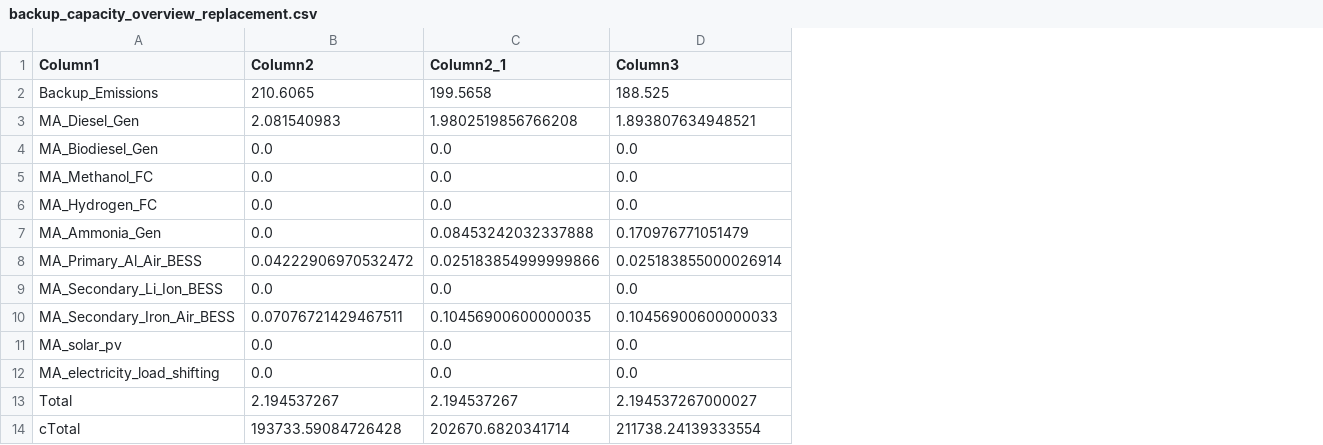
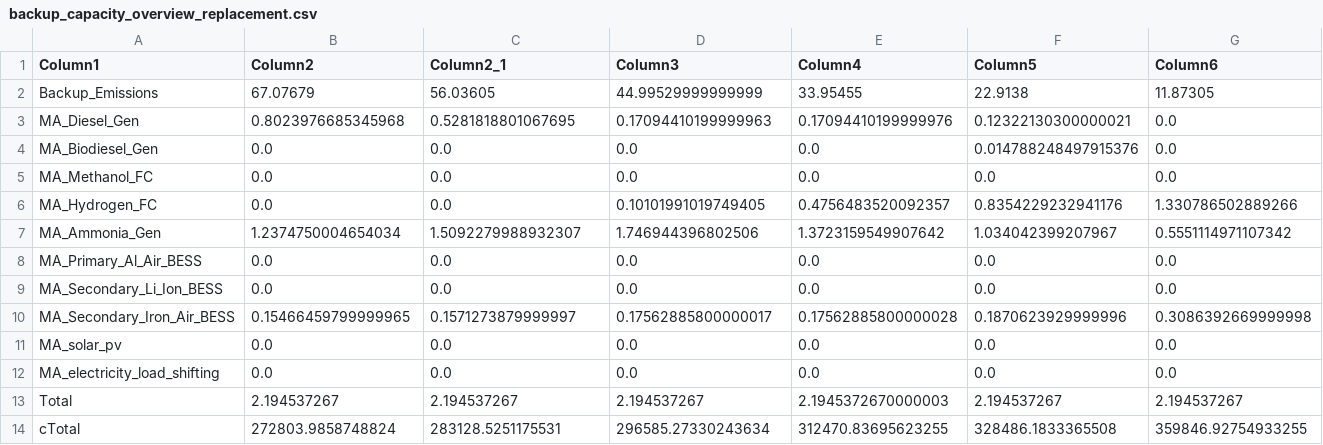
Before and after one commit to JonasSchweiger/GenX_Jonas, a CSV file: backup_capacity_overview_replacement.csv, drawn as a sheet; only a part is shown; the diff covers the shown part only; the diff names each change by its address in the sheet, - before the commit and + after, or states it on an @@ line.

```diff
--- a/backup_capacity_overview_replacement.csv
+++ b/backup_capacity_overview_replacement.csv
+column E (Column4), rows 2-14: 33.95455 | 0.17094410199999976 | 0.0 | 0.0 | 0.4756483520092357 | 1.3723159549907642 | 0.0 | 0.0 | 0.17562885800000028 | 0.0 | 0.0 | 2.1945372670000003 | 312470.83695623255
+column F (Column5), rows 2-14: 22.9138 | 0.12322130300000021 | 0.014788248497915376 | 0.0 | 0.8354229232941176 | 1.034042399207967 | 0.0 | 0.0 | 0.1870623929999996 | 0.0 | 0.0 | 2.194537267 | 328486.1833365508
+column G (Column6), rows 2-14: 11.87305 | 0.0 | 0.0 | 0.0 | 1.330786502889266 | 0.5551114971107342 | 0.0 | 0.0 | 0.3086392669999998 | 0.0 | 0.0 | 2.194537267 | 359846.92754933255
-B2 (Column2): 210.6065
+B2 (Column2): 67.07679
-C2 (Column2_1): 199.5658
+C2 (Column2_1): 56.03605
-D2 (Column3): 188.525
+D2 (Column3): 44.99529999999999
-B3 (Column2): 2.081540983
+B3 (Column2): 0.8023976685345968
-C3 (Column2_1): 1.9802519856766208
+C3 (Column2_1): 0.5281818801067695
-D3 (Column3): 1.893807634948521
+D3 (Column3): 0.17094410199999963
-D6 (Column3): 0.0
+D6 (Column3): 0.10101991019749405
-B7 (Column2): 0.0
+B7 (Column2): 1.2374750004654034
-C7 (Column2_1): 0.08453242032337888
+C7 (Column2_1): 1.5092279988932307
-D7 (Column3): 0.170976771051479
+D7 (Column3): 1.746944396802506
-B8 (Column2): 0.04222906970532472
+B8 (Column2): 0.0
-C8 (Column2_1): 0.025183854999999866
+C8 (Column2_1): 0.0
-D8 (Column3): 0.025183855000026914
+D8 (Column3): 0.0
-B10 (Column2): 0.07076721429467511
+B10 (Column2): 0.15466459799999965
-C10 (Column2_1): 0.10456900600000035
+C10 (Column2_1): 0.1571273879999997
-D10 (Column3): 0.10456900600000033
+D10 (Column3): 0.17562885800000017
-D13 (Column3): 2.194537267000027
+D13 (Column3): 2.194537267
-B14 (Column2): 193733.59084726428
+B14 (Column2): 272803.9858748824
-C14 (Column2_1): 202670.6820341714
+C14 (Column2_1): 283128.5251175531
-D14 (Column3): 211738.24139333554
+D14 (Column3): 296585.27330243634
```
Also changed, not shown: 6 added columns elsewhere in this file, backup_systems/03_real_demand_sec_batteries/resources/Thermal.csv, 1 other file.
